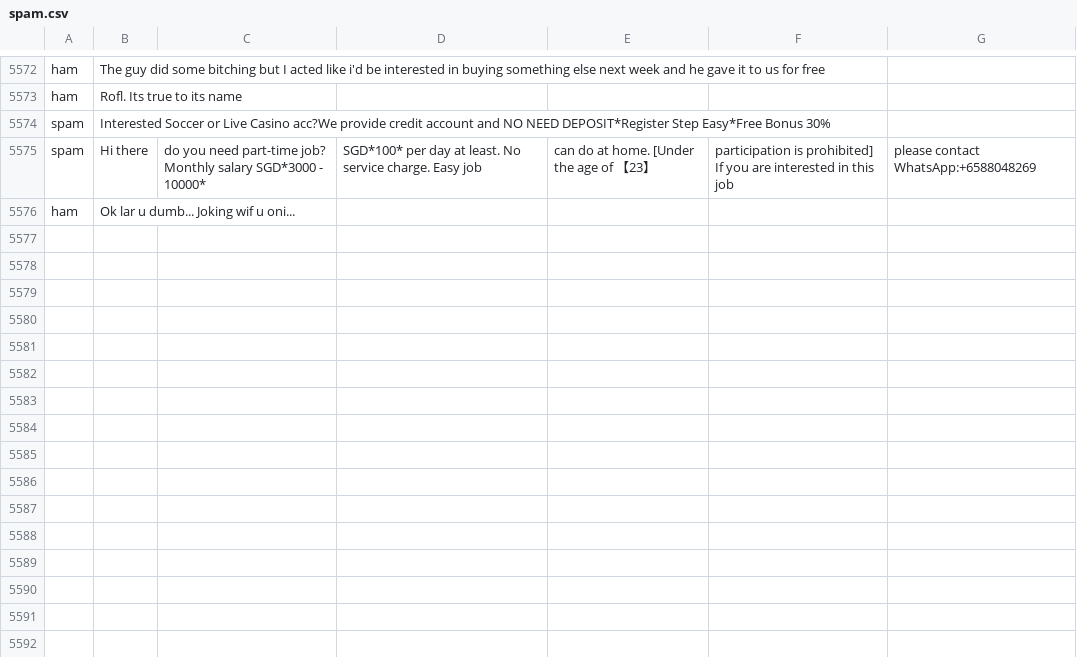
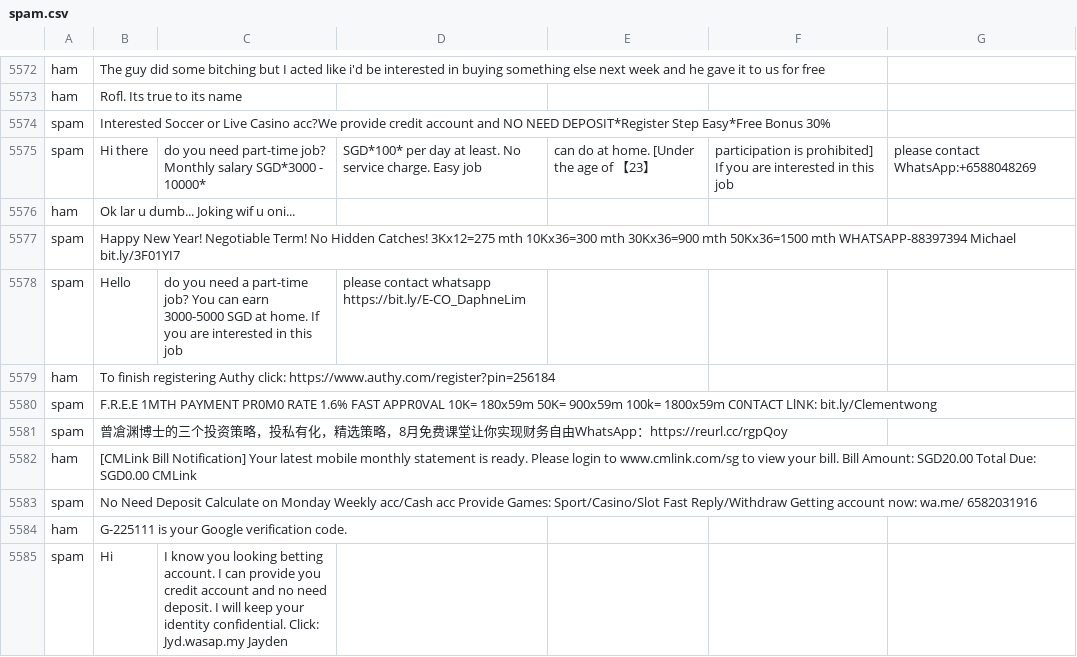
Before and after one commit to House-Fish/Computing-CW, a CSV file: data/lang_model/spam.csv (was model/spam.csv), drawn as a sheet; only a part is shown, gaps mark what is left out; the diff names each change by its address in the sheet, - before the commit and + after, or states it on an @@ line.

```diff
--- a/model/spam.csv
+++ b/data/lang_model/spam.csv
+row 5577: spam | Happy New Year! Negotiable Term! No Hidden Catches! 3Kx12=275 mth 10Kx36=300 mth 30Kx36=900 mth 50Kx36=1500 mth WHATSAPP-88397394 Michael bit.ly/3F01YI7
+row 5578: spam | Hello | do you need a part-time job? You can earn 3000-5000 SGD at home. If you are interested in this job | please contact whatsapp https://bit.ly/E-CO_DaphneLim
+row 5579: ham | To finish registering Authy click: https://www.authy.com/register?pin=256184
+row 5580: spam | F.R.E.E 1MTH PAYMENT PR0M0 RATE 1.6% FAST APPR0VAL 10K= 180x59m 50K= 900x59m 100k= 1800x59m C0NTACT LlNK: bit.ly/Clementwong
+row 5581: spam | 曾凔渊博士的三个投资策略，投私有化，精选策略，8月免费课堂让你实现财务自由WhatsApp：https://reurl.cc/rgpQoy
+row 5582: ham | [CMLink Bill Notification] Your latest mobile monthly statement is ready. Please login to www.cmlink.com/sg to view your bill. Bill Amount: SGD20.00 Total Due: SGD0.00 CMLink
+row 5583: spam | No Need Deposit Calculate on Monday Weekly acc/Cash acc Provide Games: Sport/Casino/Slot Fast Reply/Withdraw Getting account now: wa.me/ 6582031916
+row 5584: ham | G-225111 is your Google verification code.
+row 5585: spam | Hi | I know you looking betting account. I can provide you credit account and no need deposit. I will keep your identity confidential. Click: Jyd.wasap.my Jayden
```
Also changed, not shown: 14 other files.
